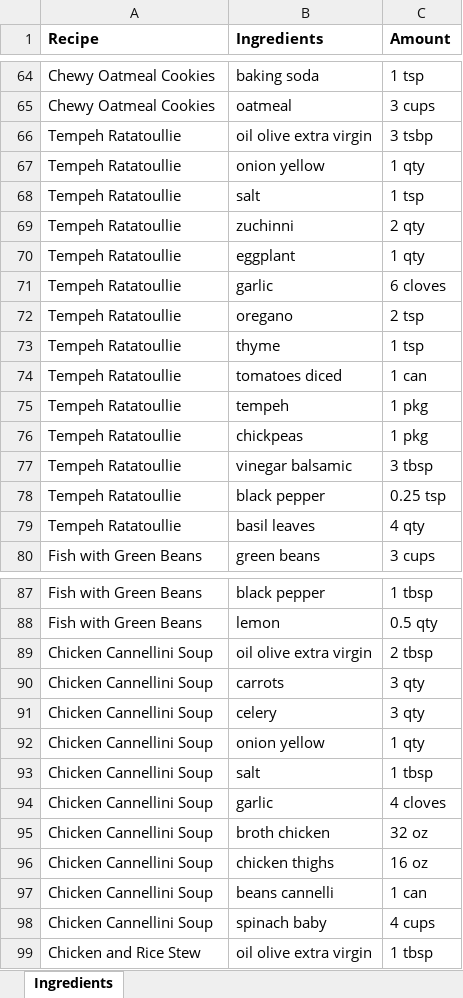
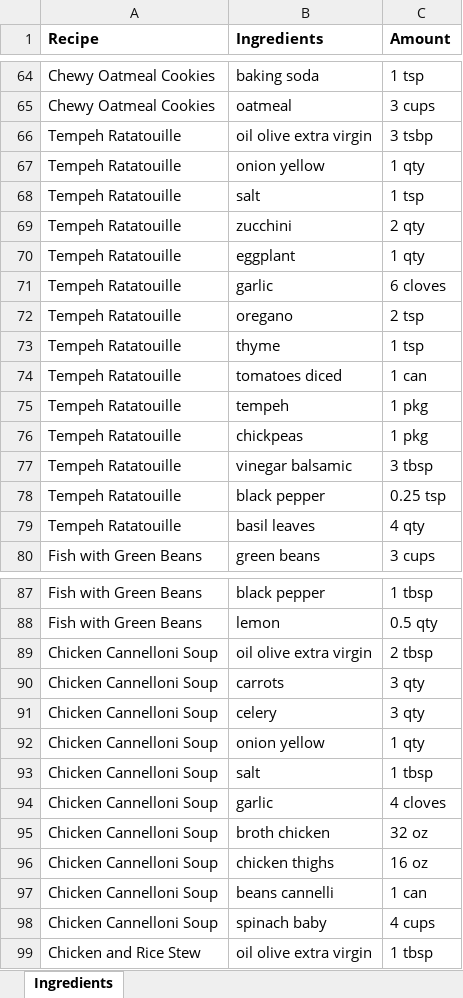
Before and after one commit to borchr27/DatabaseBuild, an Excel workbook: Ingredients.xlsx, sheet Ingredients, drawn as a sheet; only a part is shown, gaps mark what is left out; values as stored, in another font and other column widths than the file's, no borders; charts and pictures not drawn; the diff covers the shown part only; the diff names each change by its address in the sheet, - before the commit and + after, or states it on an @@ line.

Commit message:
Creating more powerful recipe search function

```diff
--- a/Ingredients.xlsx (sheet Ingredients)
+++ b/Ingredients.xlsx (sheet Ingredients)
-A66:A79 (Recipe): Tempeh Ratatoullie
+A66:A79 (Recipe): Tempeh Ratatouille
-B69 (Ingredients): zuchinni
+B69 (Ingredients): zucchini
-A89:A98 (Recipe): Chicken Cannellini Soup
+A89:A98 (Recipe): Chicken Cannelloni Soup
```
Also changed, not shown: 5 edited cells elsewhere in this sheet, 3 other files.
